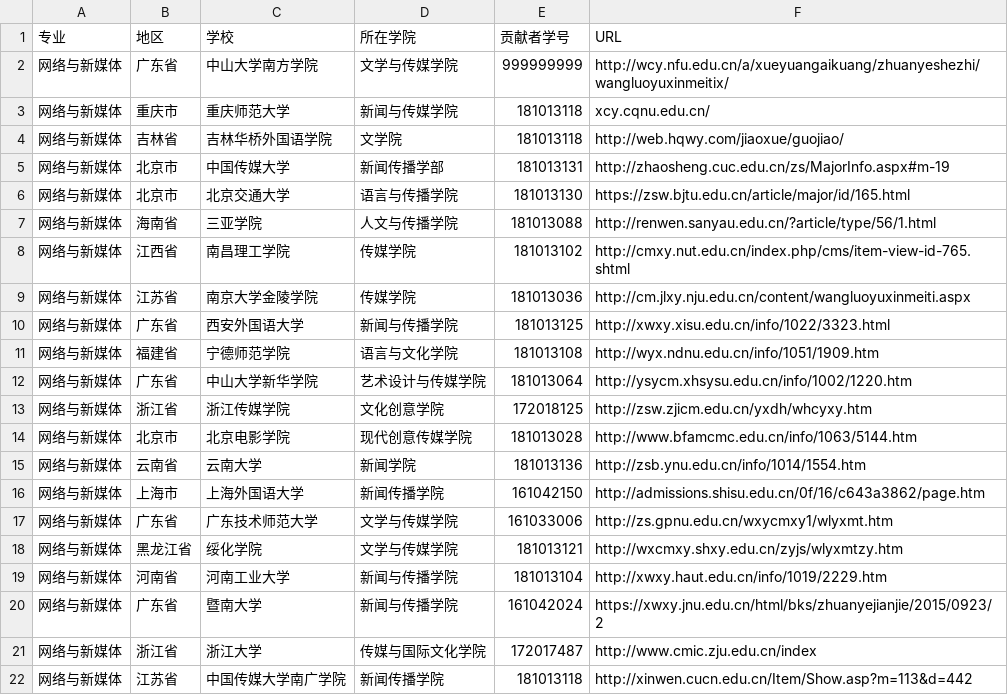
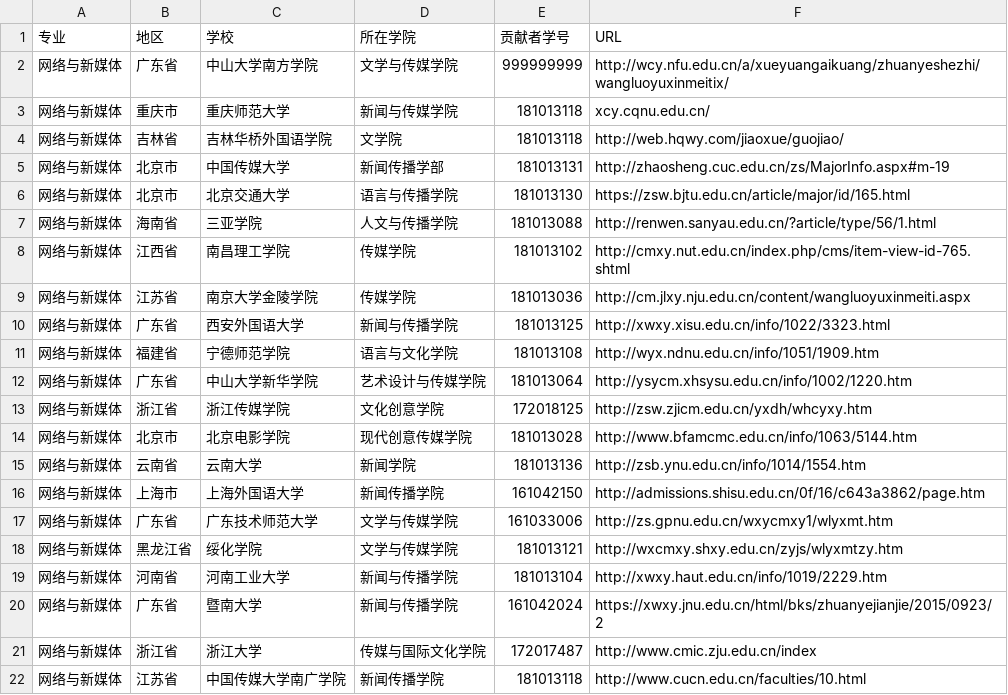
Before and after one commit to hanteng/China_newmedia_undergrad, a TSV file: list.tsv, drawn as a sheet.

Commit message:
Update list.tsv

```diff
--- a/list.tsv
+++ b/list.tsv
@@ -21,2 +21,2 @@
 网络与新媒体	浙江省	浙江大学	传媒与国际文化学院	172017487	http://www.cmic.zju.edu.cn/index
-网络与新媒体	江苏省	中国传媒大学南广学院	新闻传播学院	181013118	http://xinwen.cucn.edu.cn/Item/Show.asp?m=113&d=442
+网络与新媒体	江苏省	中国传媒大学南广学院	新闻传播学院	181013118	http://www.cucn.edu.cn/faculties/10.html
```
